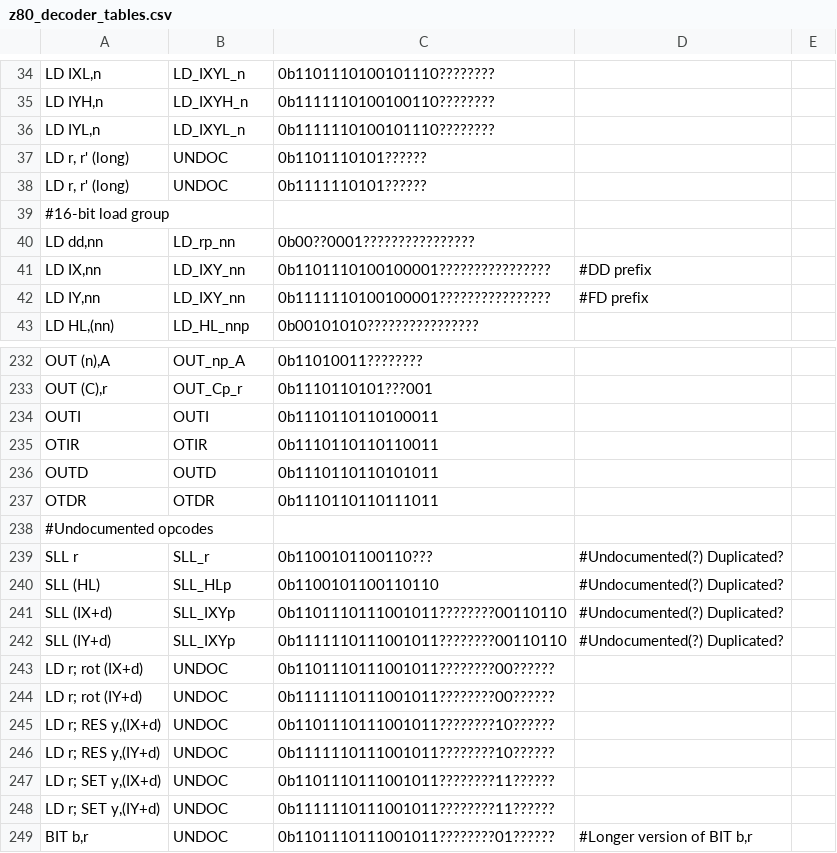
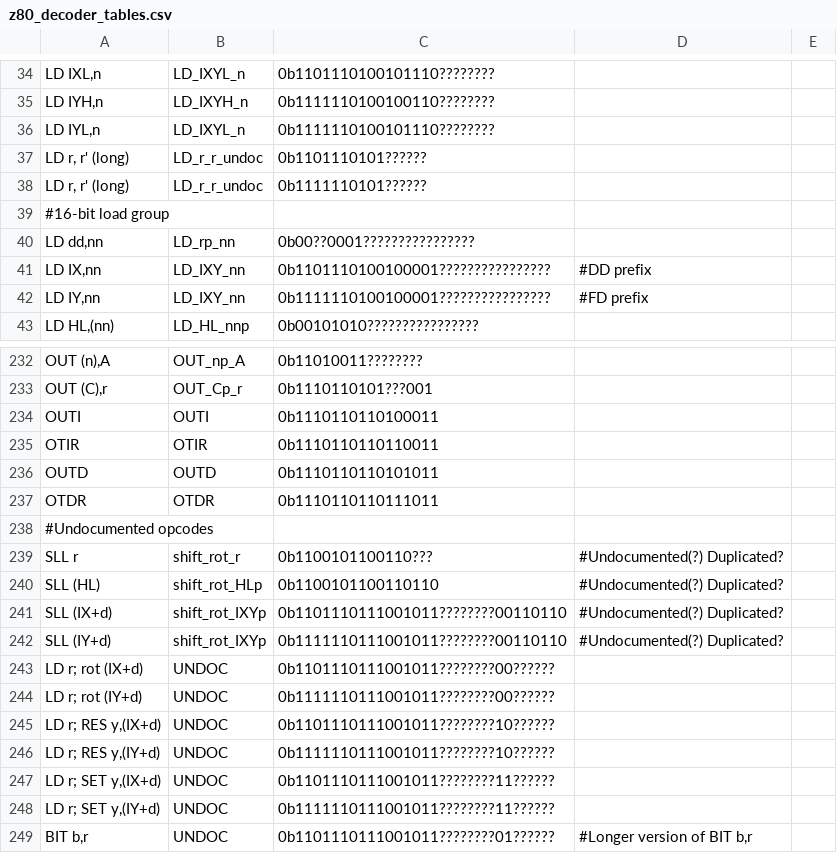
Before and after one commit to NeonMan/master-system-emu, a CSV file: z80/z80_decoder_tables.csv, drawn as a sheet; only a part is shown, gaps mark what is left out; the diff covers the shown part only.

Commit message:
Implemented rotations; Undocumented LD r,r.

```diff
--- a/z80/z80_decoder_tables.csv
+++ b/z80/z80_decoder_tables.csv
@@ -36,4 +36,4 @@ LD IYH,n	LD_IXYH_n	0b1111110100100110????????
 LD IYL,n	LD_IXYL_n	0b1111110100101110????????		
-LD r, r' (long)	UNDOC	0b1101110101??????		
-LD r, r' (long)	UNDOC	0b1111110101??????		
+LD r, r' (long)	LD_r_r_undoc	0b1101110101??????		
+LD r, r' (long)	LD_r_r_undoc	0b1111110101??????		
 #16-bit load group				
@@ -238,6 +238,6 @@ OTDR	OTDR	0b1110110110111011
 #Undocumented opcodes				
-SLL r	SLL_r	0b1100101100110???	#Undocumented(?) Duplicated?	
-SLL (HL)	SLL_HLp	0b1100101100110110	#Undocumented(?) Duplicated?	
-SLL (IX+d)	SLL_IXYp	0b1101110111001011????????00110110	#Undocumented(?) Duplicated?	
-SLL (IY+d)	SLL_IXYp	0b1111110111001011????????00110110	#Undocumented(?) Duplicated?	
+SLL r	shift_rot_r	0b1100101100110???	#Undocumented(?) Duplicated?	
+SLL (HL)	shift_rot_HLp	0b1100101100110110	#Undocumented(?) Duplicated?	
+SLL (IX+d)	shift_rot_IXYp	0b1101110111001011????????00110110	#Undocumented(?) Duplicated?	
+SLL (IY+d)	shift_rot_IXYp	0b1111110111001011????????00110110	#Undocumented(?) Duplicated?	
 LD r; rot (IX+d)	UNDOC	0b1101110111001011????????00??????		
```
Also changed, not shown: 28 edited cells elsewhere in this file, z80dasm/z80_dasm_tables.csv, 5 other files.
